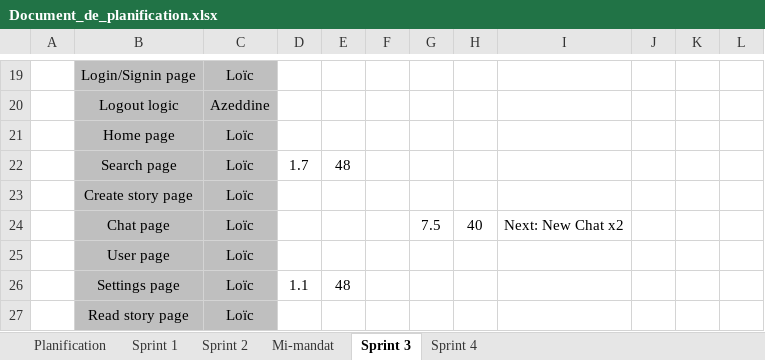
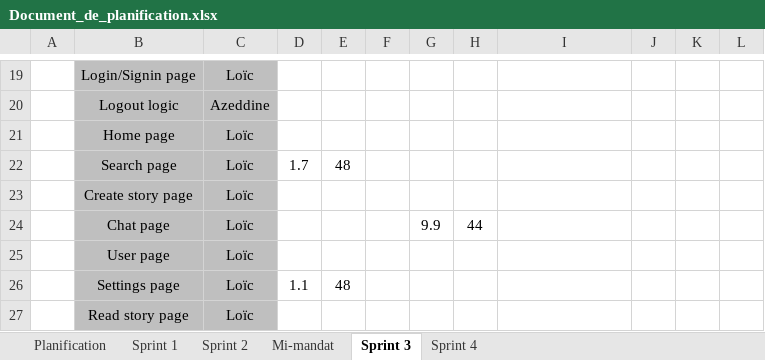
Before and after one commit to Loic-Rodrigue-Gauthier/inkreate, an Excel workbook: doc/Document_de_planification.xlsx, sheet Sprint 3, drawn as a sheet; only a part is shown, gaps mark what is left out; values as stored, in another font and other column widths than the file's, no borders; the diff names each change by its address in the sheet, - before the commit and + after, or states it on an @@ line.

Commit message:
chat jsx done-ish

```diff
--- a/doc/Document_de_planification.xlsx (sheet Sprint 3)
+++ b/doc/Document_de_planification.xlsx (sheet Sprint 3)
-G24: 7.5
+G24: 9.9
-H24: 40
+H24: 44
-I24: Next: New Chat x2
+I24: (empty)
```
Also changed, not shown: 7 other files.
